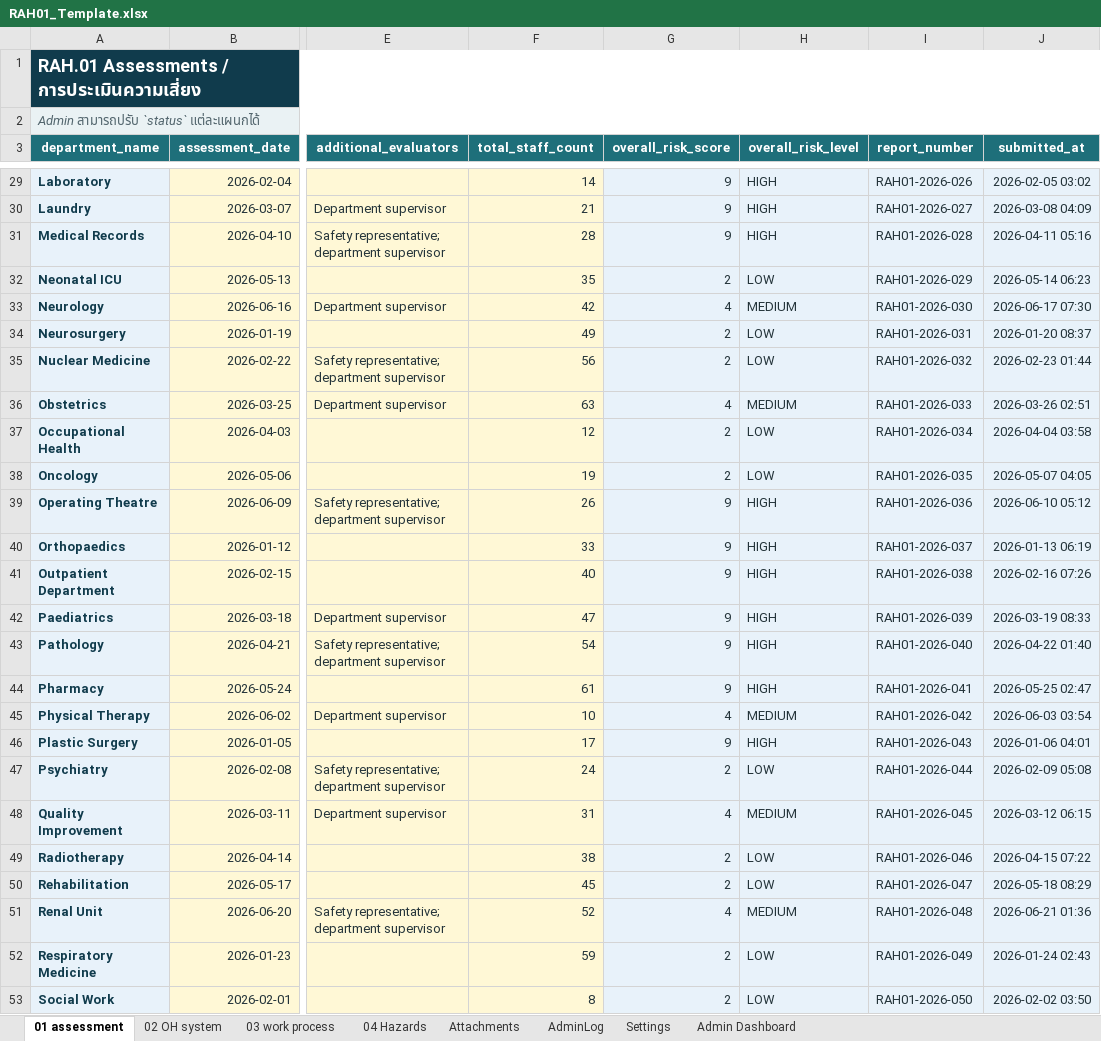
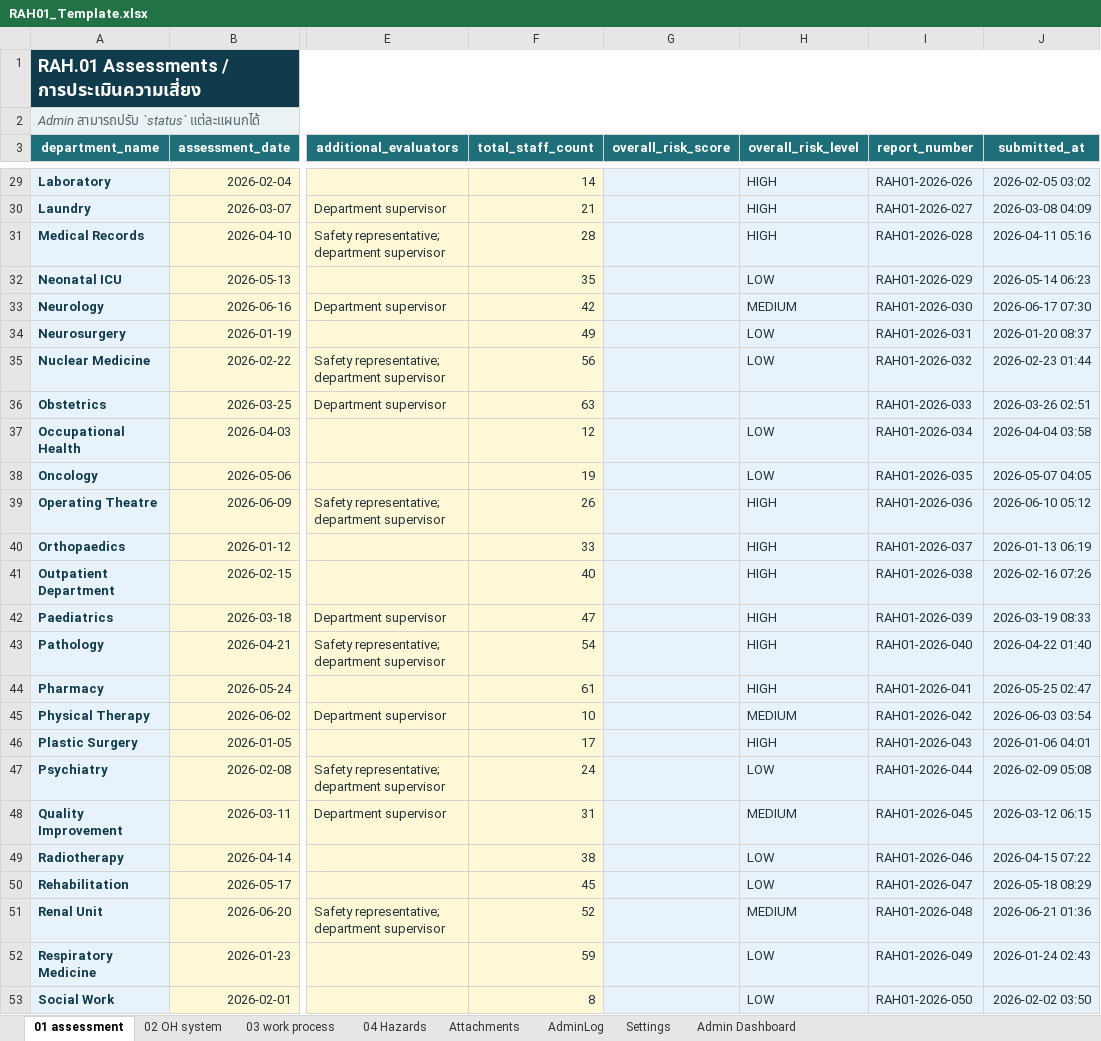
Before and after one commit to taewat07/OpenRAH.01, an Excel workbook: RAH01_Template.xlsx, sheet 01 assessment, drawn as a sheet; only a part is shown, gaps mark what is left out; values as stored, in another font and other column widths than the file's, no borders; conditional formats and table styles not drawn; the diff covers the shown part only; the diff names each change by its address in the sheet, - before the commit and + after, or states it on an @@ line.

```diff
--- a/RAH01_Template.xlsx (sheet 01 assessment)
+++ b/RAH01_Template.xlsx (sheet 01 assessment)
-G29:G31 (overall_risk_score): 9
+G29:G31 (overall_risk_score): (empty)
-G32 (overall_risk_score): 2
+G32 (overall_risk_score): (empty)
-G33 (overall_risk_score): 4
+G33 (overall_risk_score): (empty)
-G34:G35 (overall_risk_score): 2
+G34:G35 (overall_risk_score): (empty)
-G36 (overall_risk_score): 4
+G36 (overall_risk_score): (empty)
-H36 (overall_risk_level): MEDIUM
+H36 (overall_risk_level): (empty)
-G37:G38 (overall_risk_score): 2
+G37:G38 (overall_risk_score): (empty)
-G39:G44 (overall_risk_score): 9
+G39:G44 (overall_risk_score): (empty)
-G45 (overall_risk_score): 4
+G45 (overall_risk_score): (empty)
-G46 (overall_risk_score): 9
+G46 (overall_risk_score): (empty)
-G47 (overall_risk_score): 2
+G47 (overall_risk_score): (empty)
-G48 (overall_risk_score): 4
+G48 (overall_risk_score): (empty)
-G49:G50 (overall_risk_score): 2
+G49:G50 (overall_risk_score): (empty)
-G51 (overall_risk_score): 4
+G51 (overall_risk_score): (empty)
-G52:G53 (overall_risk_score): 2
+G52:G53 (overall_risk_score): (empty)
```
Also changed, not shown: 47 edited cells elsewhere in this sheet, sheet 03 work process, sheet Admin Dashboard, charts or pictures, 3 other files.
